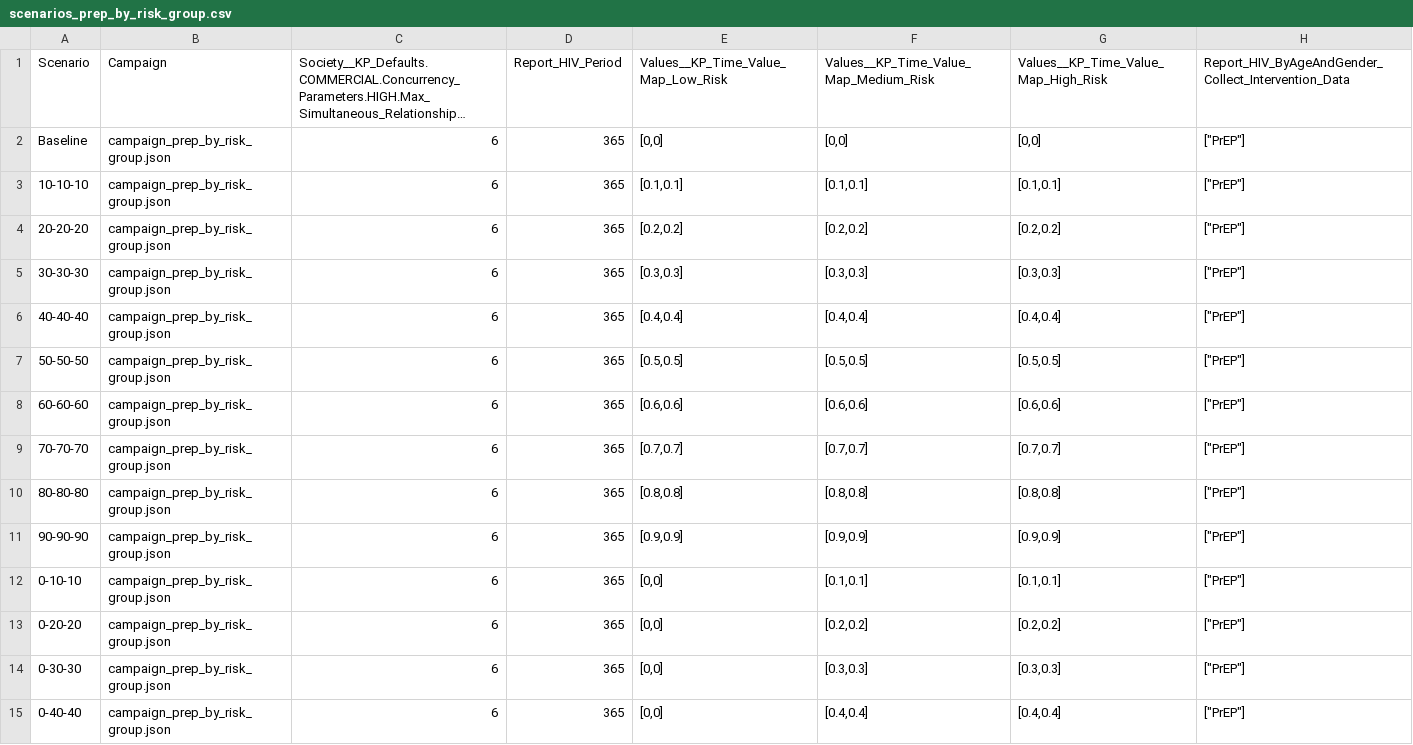
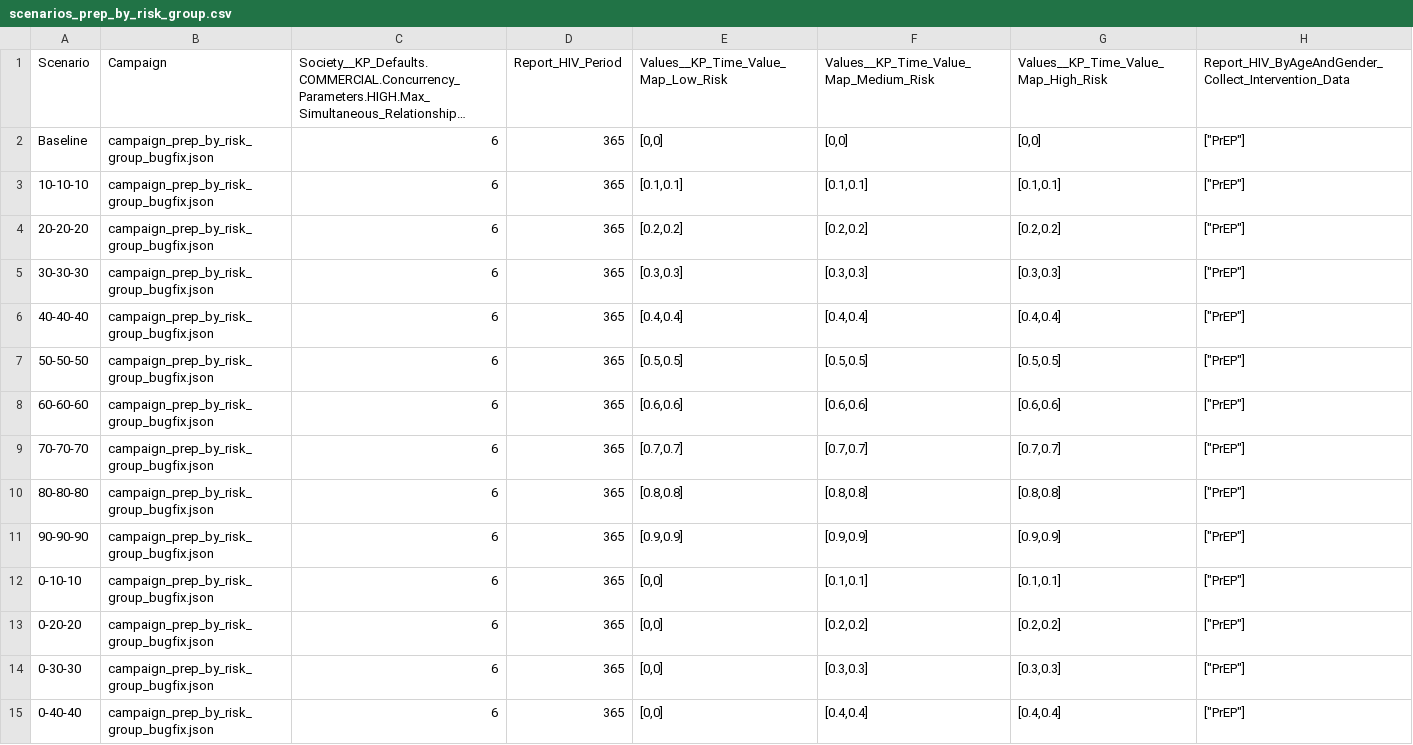
Before and after one commit to dallenroberts/prep-risk, a CSV file: Scenarios/scenarios_prep_by_risk_group.csv, drawn as a sheet; only a part is shown; long unchanged cells end in …; the diff covers the shown part only; the diff names each change by its address in the sheet, - before the commit and + after, or states it on an @@ line.

Commit message:
Updated commissioning scripts to incorporate waning effect bug fix. Includes new campaign file for risk group scenarios with fixed waning effect

```diff
--- a/Scenarios/scenarios_prep_by_risk_group.csv
+++ b/Scenarios/scenarios_prep_by_risk_group.csv
-B2:B15 (Campaign): campaign_prep_by_risk_group.json
+B2:B15 (Campaign): campaign_prep_by_risk_group_bugfix.json
```
Also changed, not shown: 14 edited cells elsewhere in this file, 5 other files.
